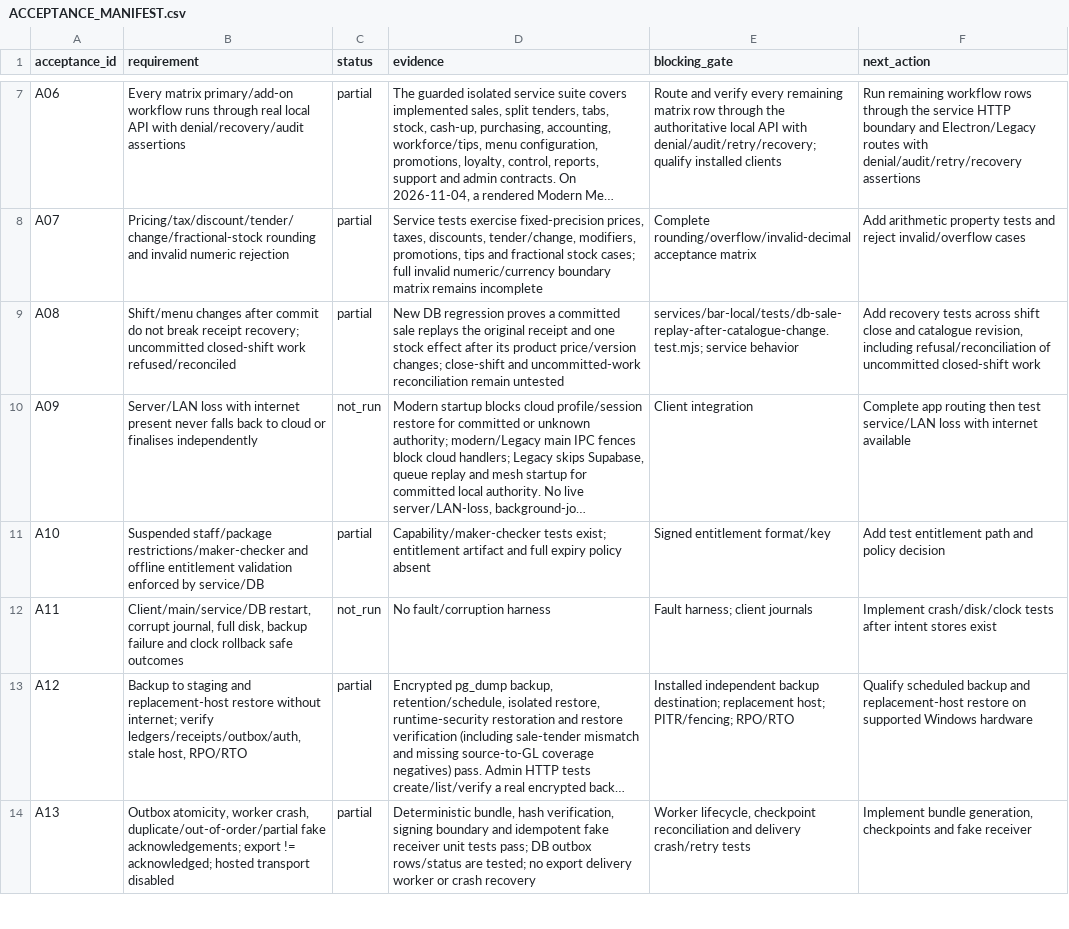
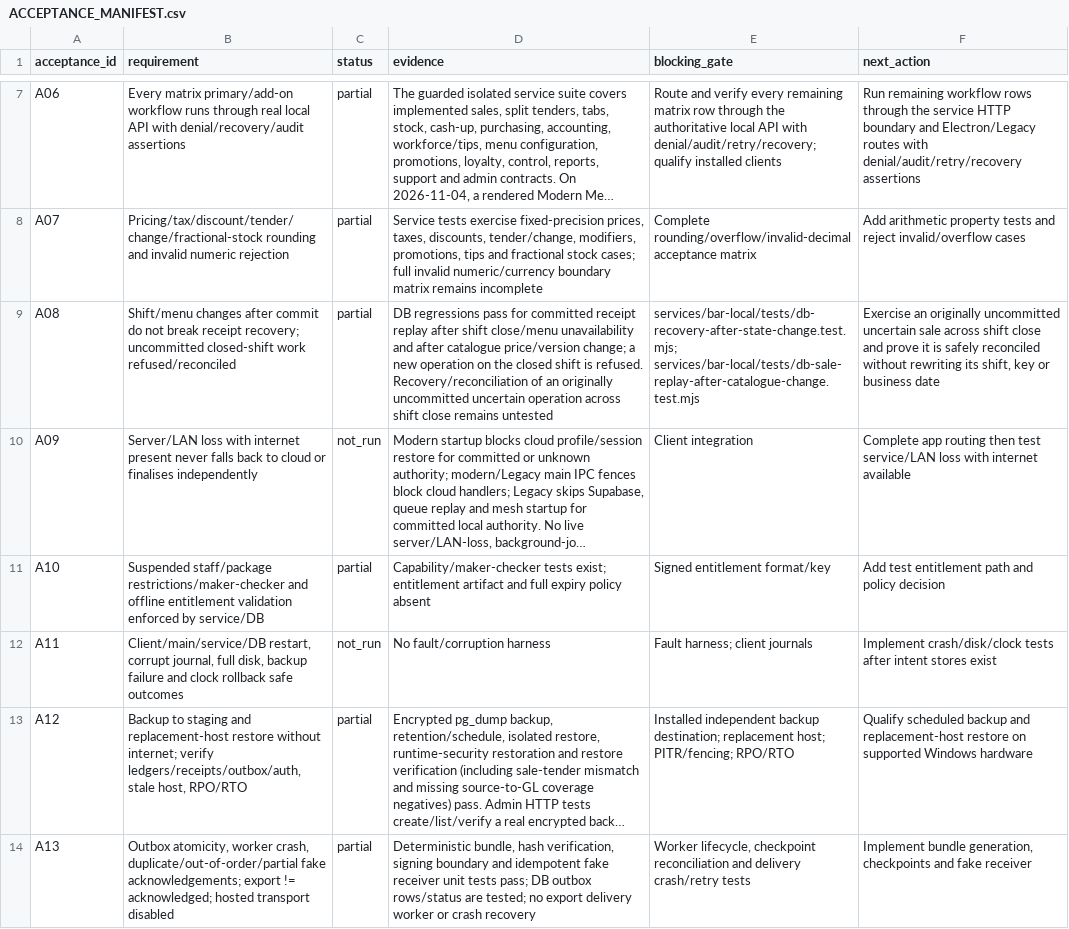
Before and after one commit to Rabafi/boroko-bookings-FullCode-2, a CSV file: docs/engineering/bar-local-first/ACCEPTANCE_MANIFEST.csv, drawn as a sheet; only a part is shown, gaps mark what is left out; long unchanged cells end in …; the diff names each change by its address in the sheet, - before the commit and + after, or states it on an @@ line.

Commit message:
docs(bar): record closed-shift replay evidence

```diff
--- a/docs/engineering/bar-local-first/ACCEPTANCE_MANIFEST.csv
+++ b/docs/engineering/bar-local-first/ACCEPTANCE_MANIFEST.csv
-D9 (evidence): New DB regression proves a committed sale replays the original receipt and one stock effect after its product price/version changes; close-shift and uncommitted-work reconciliation remain untested
+D9 (evidence): DB regressions pass for committed receipt replay after shift close/menu unavailability and after catalogue price/version change; a new operation on the closed shift is refused. Recovery/reconciliation of an originally uncommitted uncertain operation across shift close remains untested
-E9 (blocking_gate): services/bar-local/tests/db-sale-replay-after-catalogue-change.test.mjs; service behavior
+E9 (blocking_gate): services/bar-local/tests/db-recovery-after-state-change.test.mjs; services/bar-local/tests/db-sale-replay-after-catalogue-change.test.mjs
-F9 (next_action): Add recovery tests across shift close and catalogue revision, including refusal/reconciliation of uncommitted closed-shift work
+F9 (next_action): Exercise an originally uncommitted uncertain sale across shift close and prove it is safely reconciled without rewriting its shift, key or business date
```
Also changed, not shown: 3 other files.
